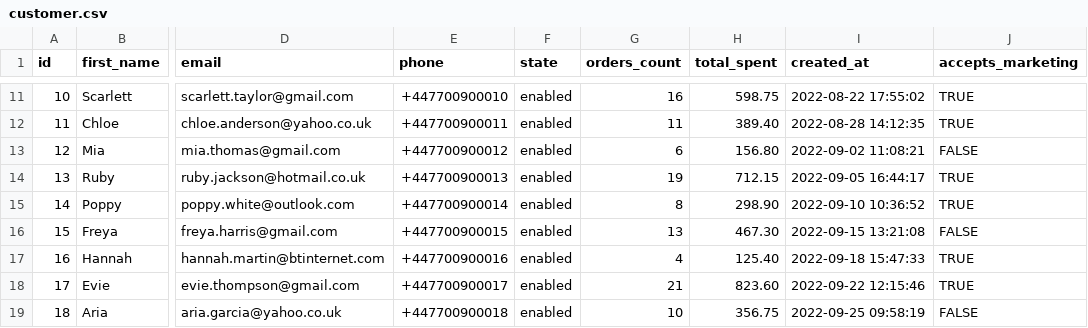
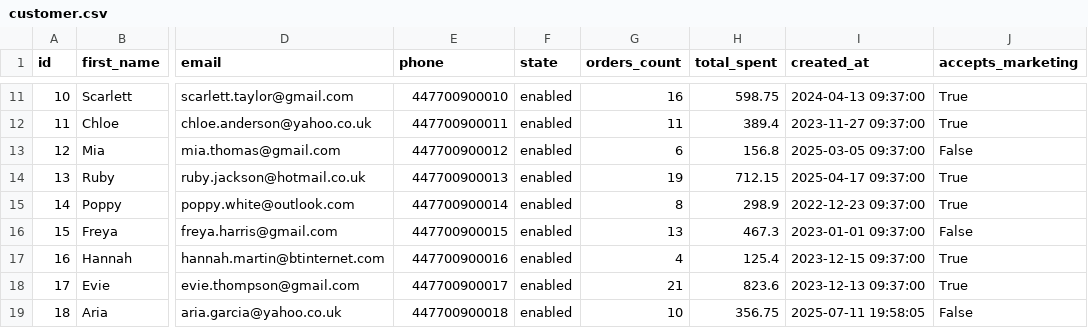
Before and after one commit to rittmananalytics/ra_warehouse_ecommerce_v2, a CSV file: seeds/shopify/customer.csv, drawn as a sheet; only a part is shown, gaps mark what is left out; the diff covers the shown part only; the diff names each change by its address in the sheet, - before the commit and + after, or states it on an @@ line.

```diff
--- a/seeds/shopify/customer.csv
+++ b/seeds/shopify/customer.csv
-E11 (phone): +447700900010
+E11 (phone): 447700900010
-I11 (created_at): 2022-08-22 17:55:02
+I11 (created_at): 2024-04-13 09:37:00
-J11:J12 (accepts_marketing): TRUE
+J11:J12 (accepts_marketing): True
-E12 (phone): +447700900011
+E12 (phone): 447700900011
-H12 (total_spent): 389.40
+H12 (total_spent): 389.4
-I12 (created_at): 2022-08-28 14:12:35
+I12 (created_at): 2023-11-27 09:37:00
-E13 (phone): +447700900012
+E13 (phone): 447700900012
-H13 (total_spent): 156.80
+H13 (total_spent): 156.8
-I13 (created_at): 2022-09-02 11:08:21
+I13 (created_at): 2025-03-05 09:37:00
-J13 (accepts_marketing): FALSE
+J13 (accepts_marketing): False
-E14 (phone): +447700900013
+E14 (phone): 447700900013
-I14 (created_at): 2022-09-05 16:44:17
+I14 (created_at): 2025-04-17 09:37:00
-J14:J15 (accepts_marketing): TRUE
+J14:J15 (accepts_marketing): True
-E15 (phone): +447700900014
+E15 (phone): 447700900014
-H15 (total_spent): 298.90
+H15 (total_spent): 298.9
-I15 (created_at): 2022-09-10 10:36:52
+I15 (created_at): 2022-12-23 09:37:00
-E16 (phone): +447700900015
+E16 (phone): 447700900015
-H16 (total_spent): 467.30
+H16 (total_spent): 467.3
-I16 (created_at): 2022-09-15 13:21:08
+I16 (created_at): 2023-01-01 09:37:00
-J16 (accepts_marketing): FALSE
+J16 (accepts_marketing): False
-E17 (phone): +447700900016
+E17 (phone): 447700900016
-H17 (total_spent): 125.40
+H17 (total_spent): 125.4
-I17 (created_at): 2022-09-18 15:47:33
+I17 (created_at): 2023-12-15 09:37:00
-J17:J18 (accepts_marketing): TRUE
+J17:J18 (accepts_marketing): True
-E18 (phone): +447700900017
+E18 (phone): 447700900017
-H18 (total_spent): 823.60
+H18 (total_spent): 823.6
-I18 (created_at): 2022-09-22 12:15:46
+I18 (created_at): 2023-12-13 09:37:00
-E19 (phone): +447700900018
+E19 (phone): 447700900018
-I19 (created_at): 2022-09-25 09:58:19
+I19 (created_at): 2025-07-11 19:58:05
-J19 (accepts_marketing): FALSE
+J19 (accepts_marketing): False
```
Also changed, not shown: 159 edited cells elsewhere in this file, 49 other files.
